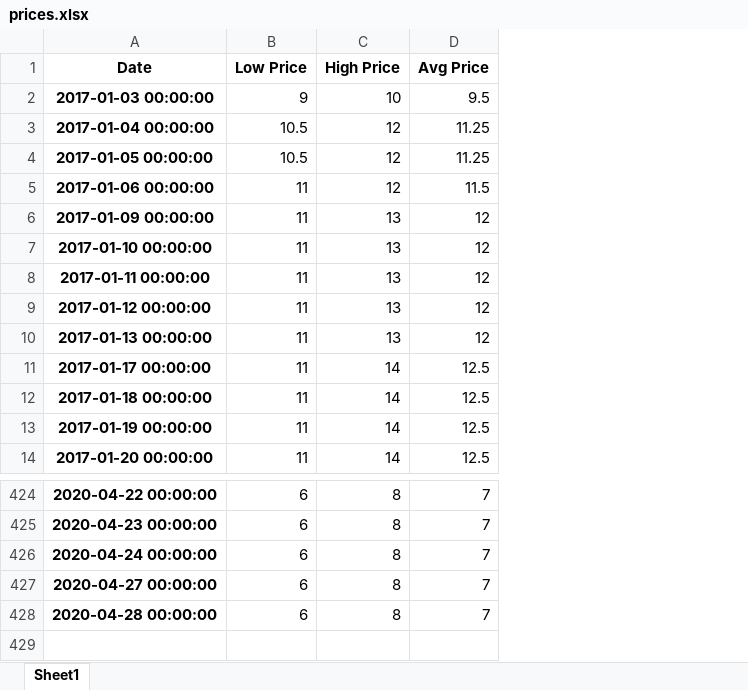
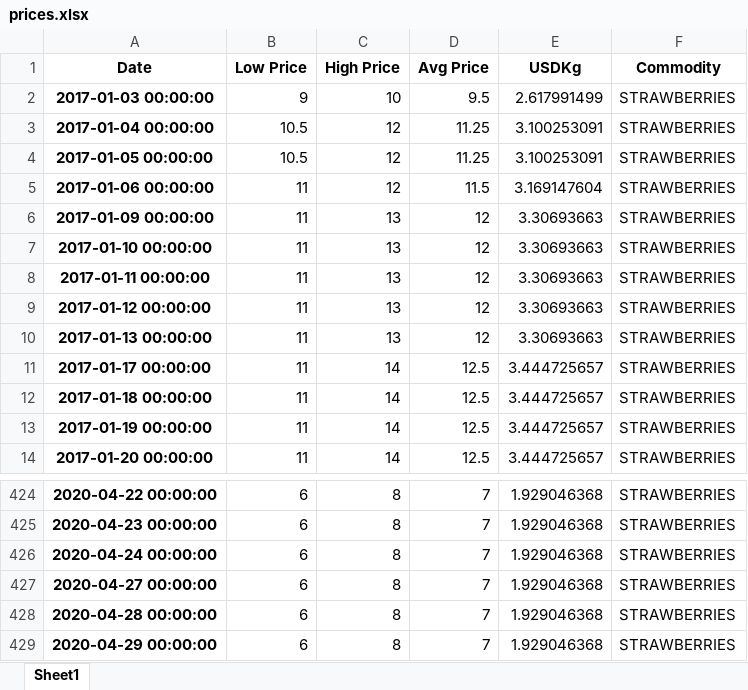
Before and after one commit to matozqui/pricing_study, an Excel workbook: Price_Study/US/Results/STRAWBERRIES/prices.xlsx, sheet Sheet1, drawn as a sheet; only a part is shown, gaps mark what is left out; values as stored, in another font and other column widths than the file's, no borders; the diff names each change by its address in the sheet, - before the commit and + after, or states it on an @@ line.

Commit message:
USMX prices unified in single notebook and ES prices fixed

```diff
--- a/Price_Study/US/Results/STRAWBERRIES/prices.xlsx (sheet Sheet1)
+++ b/Price_Study/US/Results/STRAWBERRIES/prices.xlsx (sheet Sheet1)
+column E (USDKg), rows 2-14: 2.617991499 | 3.100253091 | 3.100253091 | 3.169147604 | 3.30693663 | 3.30693663 | 3.30693663 | 3.30693663 | 3.30693663 | 3.444725657 | 3.444725657 | 3.444725657 | 3.444725657; rows 424-428: all 1.929046368
+column F (Commodity), rows 2-14: all STRAWBERRIES; rows 424-428: all STRAWBERRIES
+row 429: 2020-04-29 00:00:00 | 6 | 8 | 7 | 1.929046368 | STRAWBERRIES
```
Also changed, not shown: Price_Study/US/Results/BLUEBERRIES/prices.xlsx, Price_Study/US/Results/BLUEBERRIES/resultpricesquantity.xlsx, 56 other files.
